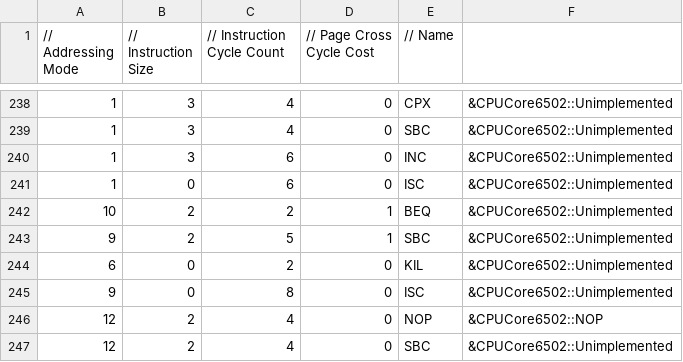
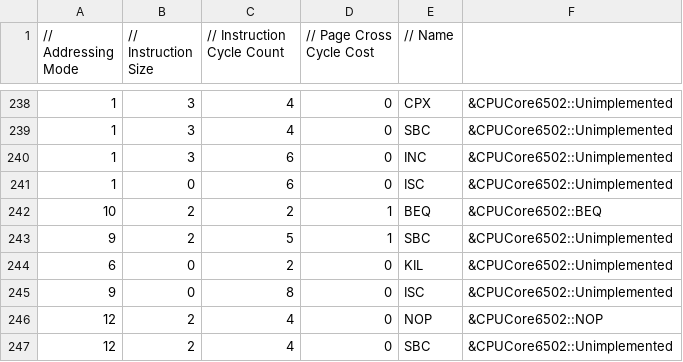
Before and after one commit to raunraun/raunnes, a CSV file: src/InstructionDetails.csv, drawn as a sheet; only a part is shown, gaps mark what is left out.

```diff
--- a/src/InstructionDetails.csv
+++ b/src/InstructionDetails.csv
@@ -241,3 +241,3 @@
 1,0,6,0,"ISC", &CPUCore6502::Unimplemented,
-10,2,2,1,"BEQ", &CPUCore6502::Unimplemented,
+10,2,2,1,"BEQ", &CPUCore6502::BEQ,
 9,2,5,1,"SBC", &CPUCore6502::Unimplemented,
```
Also changed, not shown: 2 other files.
